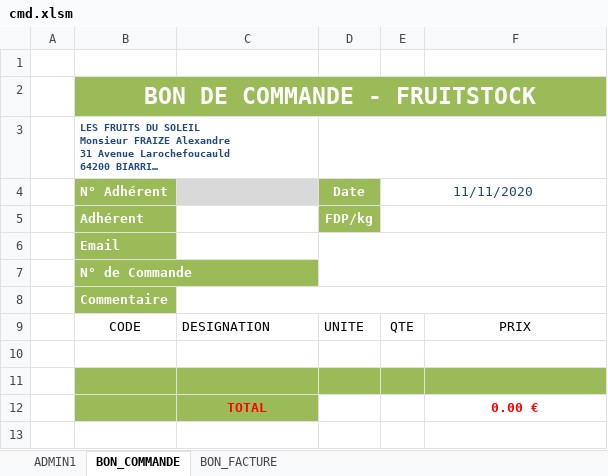
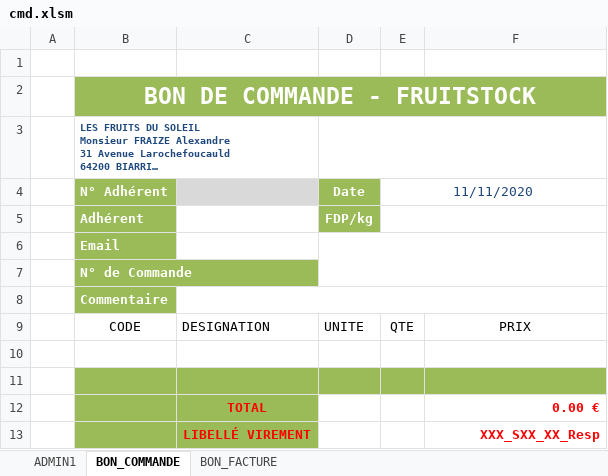
Before and after one commit to InfoFruitstock/Commande, an Excel workbook: cmd.xlsm, sheet BON_COMMANDE, drawn as a sheet; long unchanged cells end in …; values as stored, in another font and other column widths than the file's, no borders; charts and pictures and table styles not drawn; the diff names each change by its address in the sheet, - before the commit and + after, or states it on an @@ line.

Commit message:
libellé virement

```diff
--- a/cmd.xlsm (sheet BON_COMMANDE)
+++ b/cmd.xlsm (sheet BON_COMMANDE)
-F12 alignment: center
+F12 alignment: right
+row 13:  |  | LIBELLÉ VIREMENT |  |  | XXX_SXX_XX_Resp
```
Also changed, not shown: sheet BON_FACTURE, charts or pictures.
